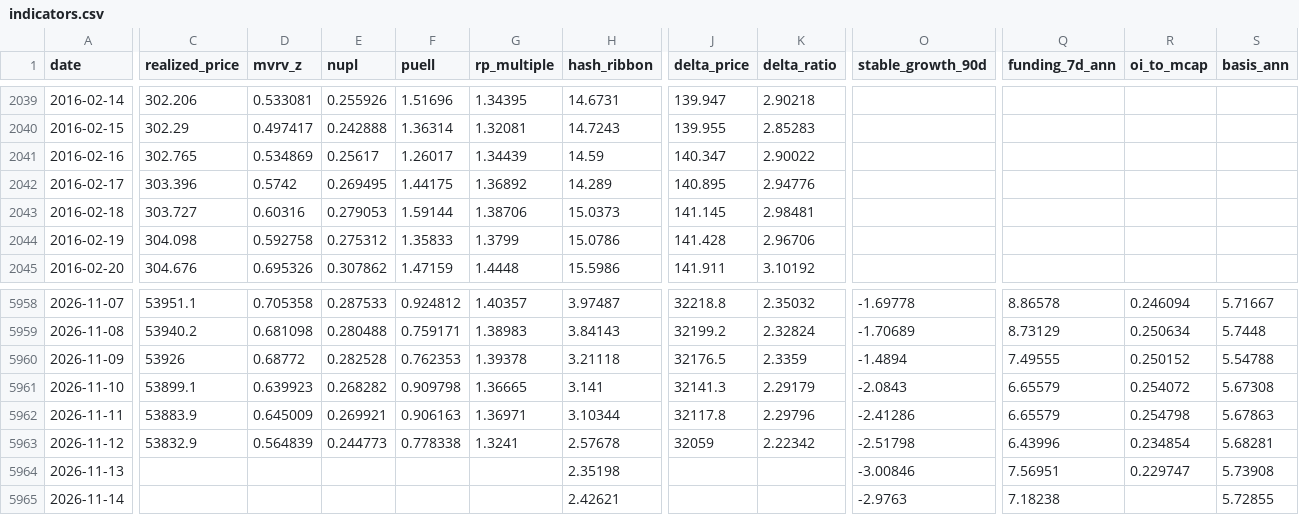
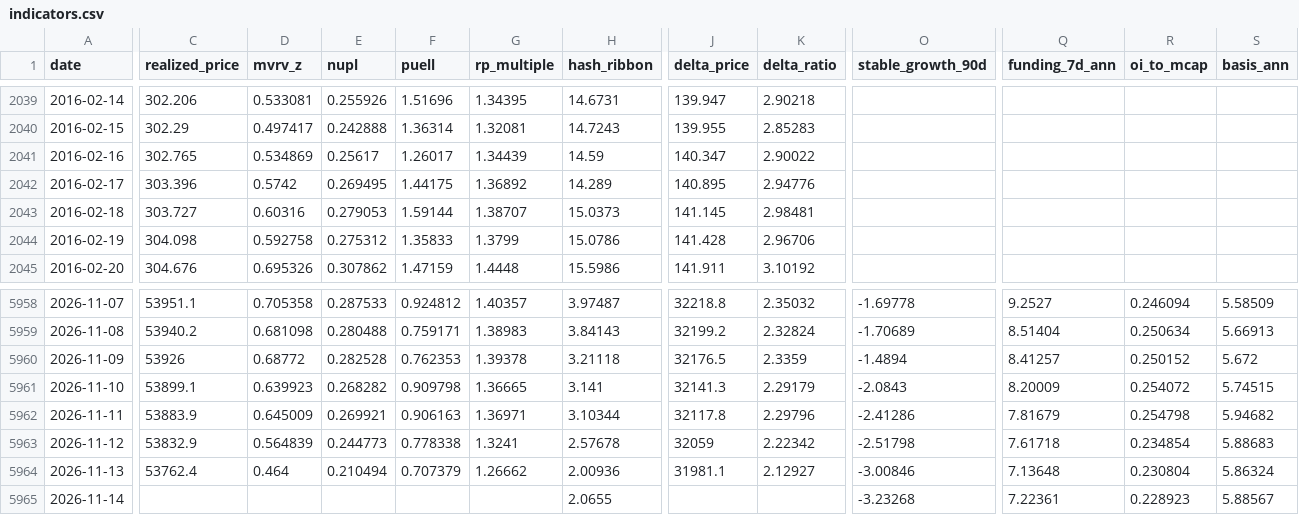
Before and after one commit to North7/tidemark, a CSV file: data/indicators.csv, drawn as a sheet; only a part is shown, gaps mark what is left out; the diff covers the shown part only; the diff names each change by its address in the sheet, - before the commit and + after, or states it on an @@ line.

```diff
--- a/data/indicators.csv
+++ b/data/indicators.csv
-G2043 (rp_multiple): 1.38706
+G2043 (rp_multiple): 1.38707
-Q5958 (funding_7d_ann): 8.86578
+Q5958 (funding_7d_ann): 9.2527
-S5958 (basis_ann): 5.71667
+S5958 (basis_ann): 5.58509
-Q5959 (funding_7d_ann): 8.73129
+Q5959 (funding_7d_ann): 8.51404
-S5959 (basis_ann): 5.7448
+S5959 (basis_ann): 5.66913
-Q5960 (funding_7d_ann): 7.49555
+Q5960 (funding_7d_ann): 8.41257
-S5960 (basis_ann): 5.54788
+S5960 (basis_ann): 5.672
-Q5961 (funding_7d_ann): 6.65579
+Q5961 (funding_7d_ann): 8.20009
-S5961 (basis_ann): 5.67308
+S5961 (basis_ann): 5.74515
-Q5962 (funding_7d_ann): 6.65579
+Q5962 (funding_7d_ann): 7.81679
-S5962 (basis_ann): 5.67863
+S5962 (basis_ann): 5.94682
-Q5963 (funding_7d_ann): 6.43996
+Q5963 (funding_7d_ann): 7.61718
-S5963 (basis_ann): 5.68281
+S5963 (basis_ann): 5.88683
-C5964 (realized_price): (empty)
+C5964 (realized_price): 53762.4
-D5964 (mvrv_z): (empty)
+D5964 (mvrv_z): 0.464
-E5964 (nupl): (empty)
+E5964 (nupl): 0.210494
-F5964 (puell): (empty)
+F5964 (puell): 0.707379
-G5964 (rp_multiple): (empty)
+G5964 (rp_multiple): 1.26662
-H5964 (hash_ribbon): 2.35198
+H5964 (hash_ribbon): 2.00936
-J5964 (delta_price): (empty)
+J5964 (delta_price): 31981.1
-K5964 (delta_ratio): (empty)
+K5964 (delta_ratio): 2.12927
-Q5964 (funding_7d_ann): 7.56951
+Q5964 (funding_7d_ann): 7.13648
-R5964 (oi_to_mcap): 0.229747
+R5964 (oi_to_mcap): 0.230804
-S5964 (basis_ann): 5.73908
+S5964 (basis_ann): 5.86324
-H5965 (hash_ribbon): 2.42621
+H5965 (hash_ribbon): 2.0655
-O5965 (stable_growth_90d): -2.9763
+O5965 (stable_growth_90d): -3.23268
-Q5965 (funding_7d_ann): 7.18238
+Q5965 (funding_7d_ann): 7.22361
-R5965 (oi_to_mcap): (empty)
+R5965 (oi_to_mcap): 0.228923
-S5965 (basis_ann): 5.72855
+S5965 (basis_ann): 5.88567
```
Also changed, not shown: 33 edited cells elsewhere in this file, data/raw/basis.csv, data/raw/coinmetrics.csv, 26 other files.
